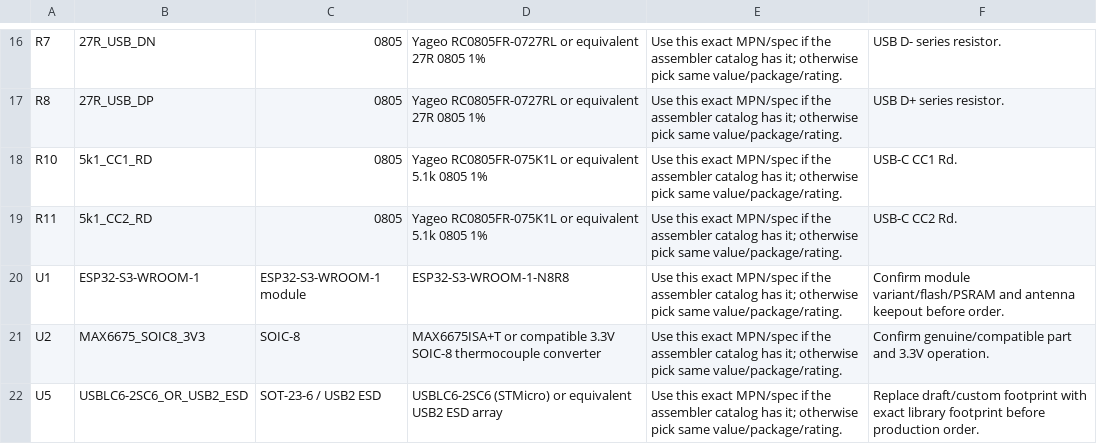
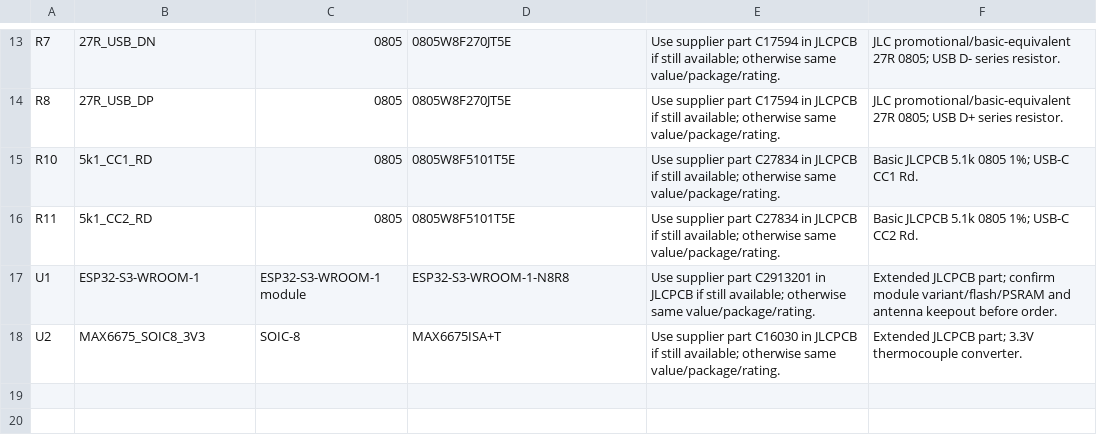
Before and after one commit to smicbee/CoffeeRoast, a CSV file: KiCAD/CoffeeRoast-Control-RevA/production/partial-smd-pcba/assembly/part_mapping_review.csv, drawn as a sheet; only a part is shown, gaps mark what is left out; removed rows and columns are numbered as before the commit, all else as after; the diff covers the shown part only; the diff names each change by its address in the sheet, - before the commit and + after, or states it on an @@ line.

```diff
--- a/KiCAD/CoffeeRoast-Control-RevA/production/partial-smd-pcba/assembly/part_mapping_review.csv
+++ b/KiCAD/CoffeeRoast-Control-RevA/production/partial-smd-pcba/assembly/part_mapping_review.csv
-D13:D14: Yageo RC0805FR-0727RL or equivalent 27R 0805 1%
+D13:D14: 0805W8F270JT5E
-E13:E14: Use this exact MPN/spec if the assembler catalog has it; otherwise pick same value/package/rating.
+E13:E14: Use supplier part C17594 in JLCPCB if still available; otherwise same value/package/rating.
-F13: USB D- series resistor.
+F13: JLC promotional/basic-equivalent 27R 0805; USB D- series resistor.
-F14: USB D+ series resistor.
+F14: JLC promotional/basic-equivalent 27R 0805; USB D+ series resistor.
-D15:D16: Yageo RC0805FR-075K1L or equivalent 5.1k 0805 1%
+D15:D16: 0805W8F5101T5E
-E15:E16: Use this exact MPN/spec if the assembler catalog has it; otherwise pick same value/package/rating.
+E15:E16: Use supplier part C27834 in JLCPCB if still available; otherwise same value/package/rating.
-F15: USB-C CC1 Rd.
+F15: Basic JLCPCB 5.1k 0805 1%; USB-C CC1 Rd.
-F16: USB-C CC2 Rd.
+F16: Basic JLCPCB 5.1k 0805 1%; USB-C CC2 Rd.
-E17: Use this exact MPN/spec if the assembler catalog has it; otherwise pick same value/package/rating.
+E17: Use supplier part C2913201 in JLCPCB if still available; otherwise same value/package/rating.
-F17: Confirm module variant/flash/PSRAM…
+F17: Extended JLCPCB part; confirm module variant/flash/PSRAM…
-D18: MAX6675ISA+T or compatible 3.3V SOIC-8 thermocouple converter
+D18: MAX6675ISA+T
-E18: Use this exact MPN/spec if the assembler catalog has it; otherwise pick same value/package/rating.
+E18: Use supplier part C16030 in JLCPCB if still available; otherwise same value/package/rating.
-F18: Confirm genuine/compatible part and 3.3V operation.
+F18: Extended JLCPCB part; 3.3V thermocouple converter.
-row 22: U5 | USBLC6-2SC6_OR_USB2_ESD | SOT-23-6 / USB2 ESD | USBLC6-2SC6 (STMicro) or equivalent USB2 ESD array | Use this exact MPN/spec if the assembler catalog has it; otherwise pick same value/package/rating. | Replace draft/custom footprint with exact library footprint before production order.
```
Also changed, not shown: 3 removed rows and 33 edited cells elsewhere in this file, KiCAD/CoffeeRoast-Control-RevA/production/partial-smd-pcba/assembly/bom_smd_partial.csv, KiCAD/CoffeeRoast-Control-RevA/production/partial-smd-pcba/assembly/cpl_smd_partial.csv, 21 other files.
